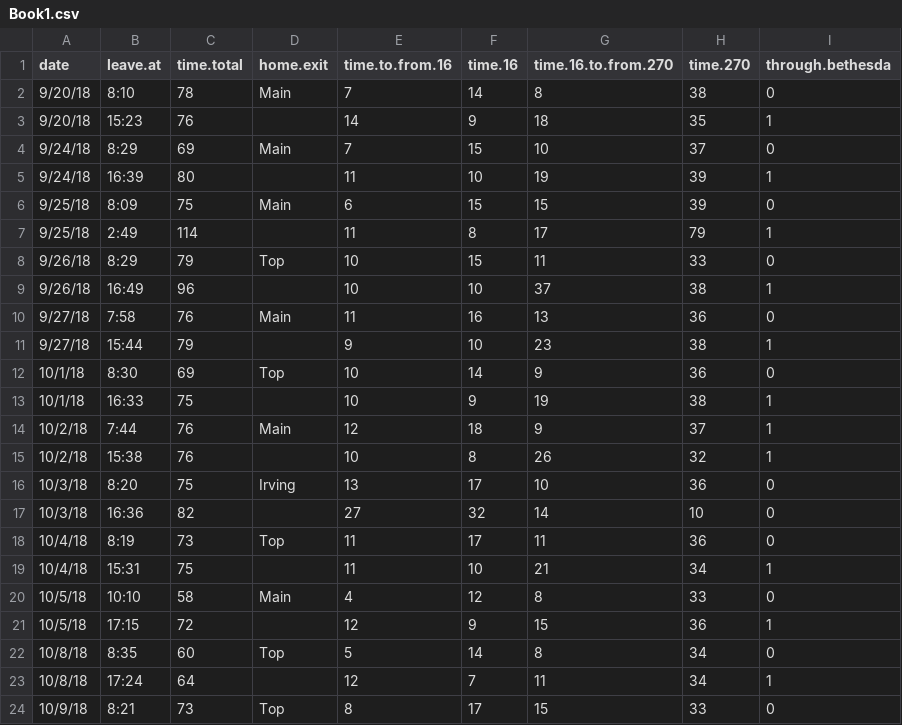
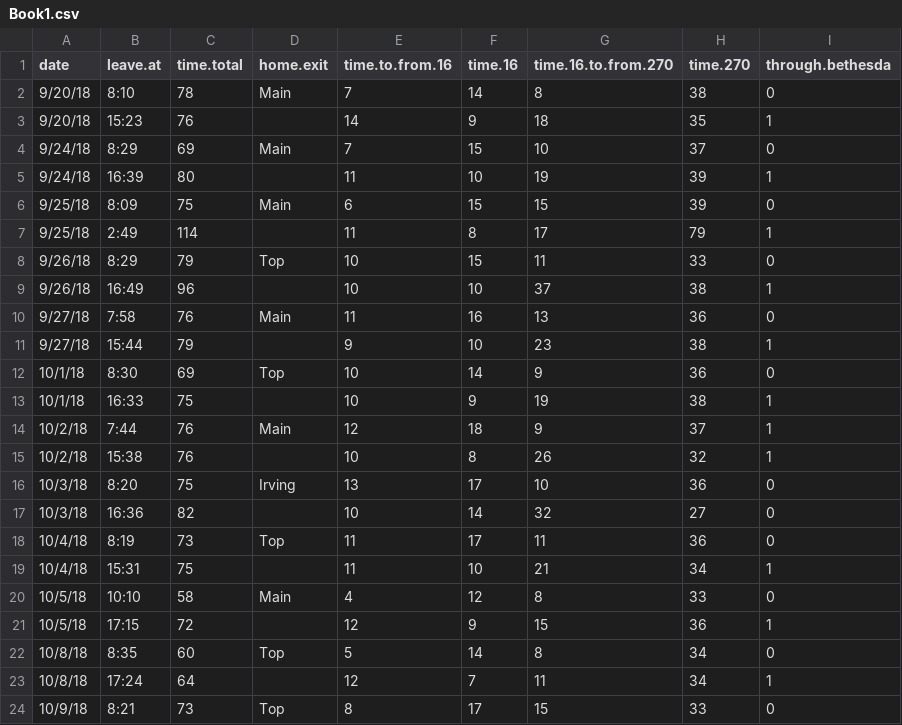
Before and after one commit to ryansafner/commute, a CSV file: Book1.csv, drawn as a sheet; only a part is shown; the diff names each change by its address in the sheet, - before the commit and + after, or states it on an @@ line.

Commit message:
Fixed 10/3 reorder

```diff
--- a/Book1.csv
+++ b/Book1.csv
-E17 (time.to.from.16): 27
+E17 (time.to.from.16): 10
-F17 (time.16): 32
+F17 (time.16): 14
-G17 (time.16.to.from.270): 14
+G17 (time.16.to.from.270): 32
-H17 (time.270): 10
+H17 (time.270): 27
```
